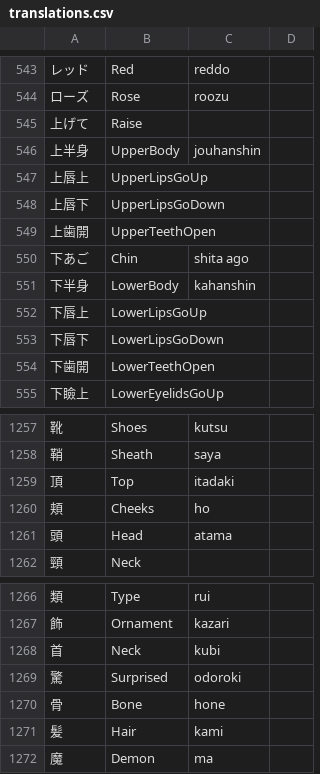
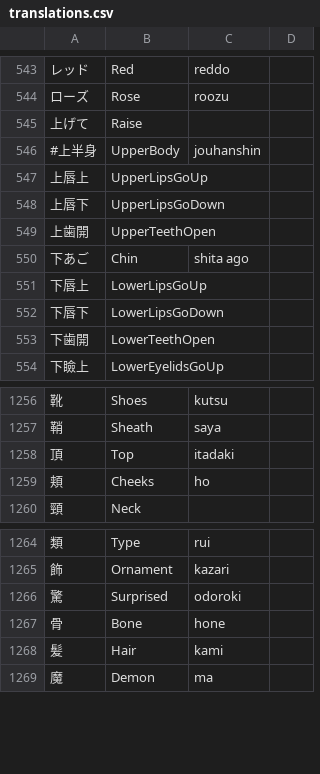
Before and after one commit to BurningLotusBL/mmd_tools_translation, a CSV file: translations.csv, drawn as a sheet; only a part is shown, gaps mark what is left out; the diff covers the shown part only.

```diff
--- a/translations.csv
+++ b/translations.csv
@@ -546,3 +546,3 @@
 "上げて","Raise"
-"上半身","UpperBody","jouhanshin",""
+"#上半身","UpperBody","jouhanshin",""
 "上唇上","UpperLipsGoUp"
@@ -551,3 +551,2 @@
 "下あご","Chin","shita ago",""
-"下半身","LowerBody","kahanshin",""
 "下唇上","LowerLipsGoUp"
@@ -1261,3 +1260,2 @@
 "頬","Cheeks","ho",""
-"頭","Head","atama",""
 "頸","Neck"
@@ -1268,3 +1266,2 @@
 "飾","Ornament","kazari"
-"首","Neck","kubi",""
 "驚","Surprised","odoroki"
```
Also changed, not shown: 75 added rows elsewhere in this file.
